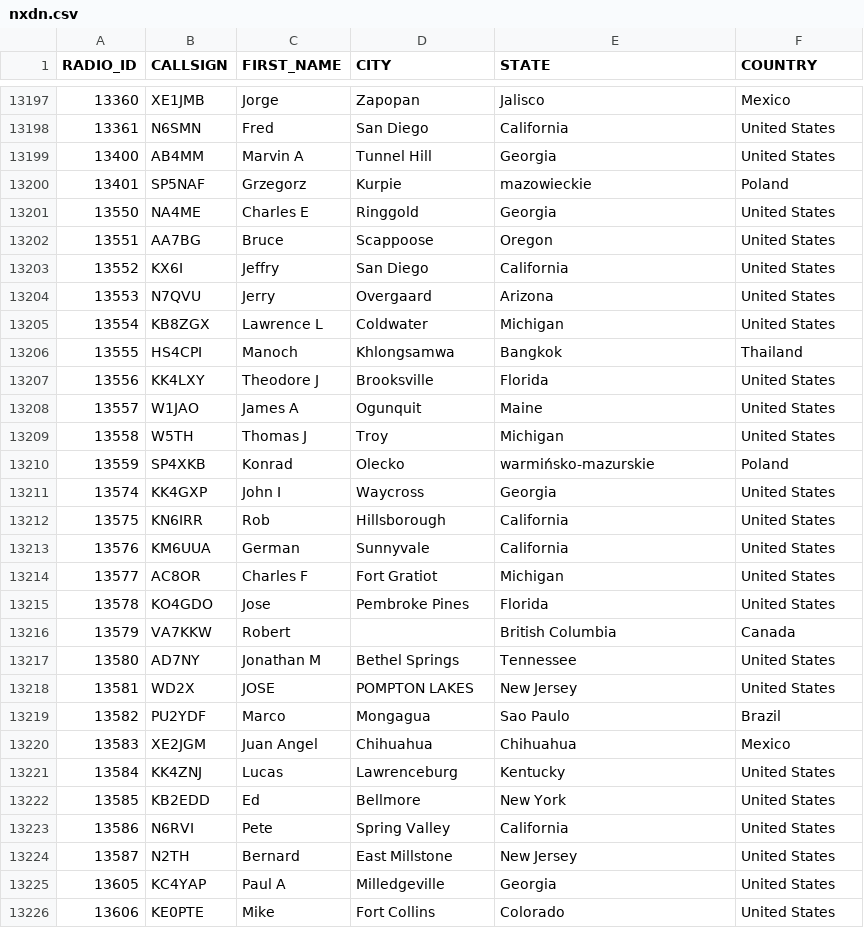
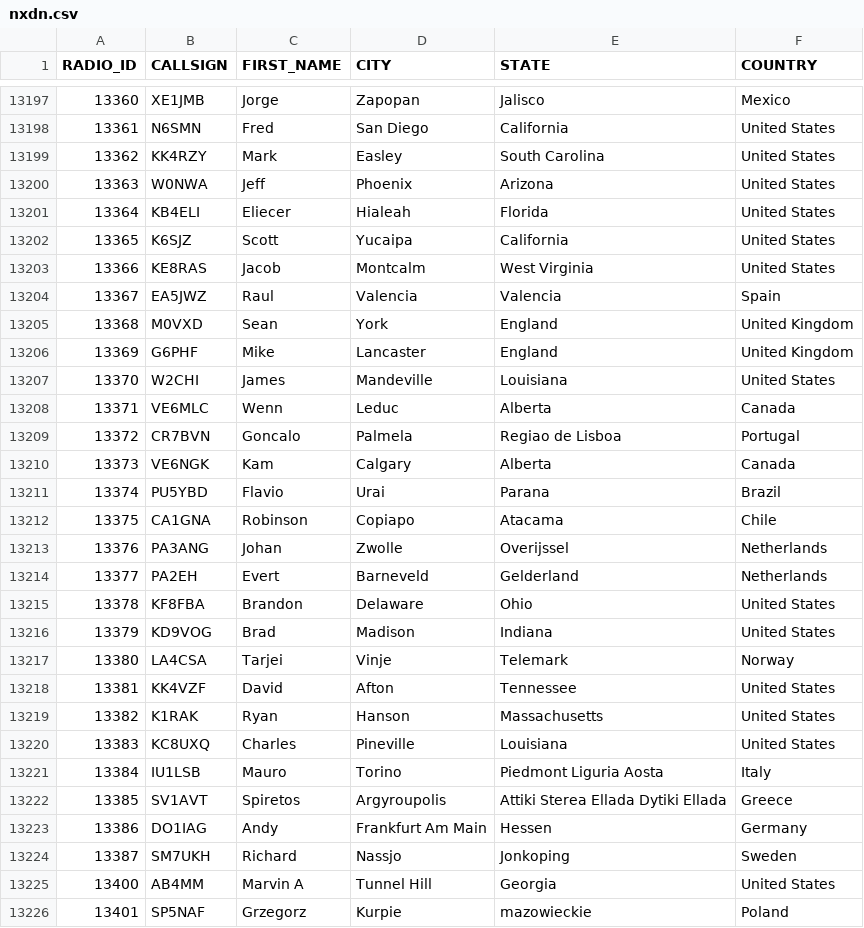
Before and after one commit to DMR-Database/dmr-database-appdata, a CSV file: nxdn.csv, drawn as a sheet; only a part is shown, gaps mark what is left out; the shorter side is filled out with more unchanged rows; the diff covers the shown part only.

```diff
--- a/nxdn.csv
+++ b/nxdn.csv
@@ -13198,2 +13198,28 @@ RADIO_ID,CALLSIGN,FIRST_NAME,CITY,STATE,COUNTRY
 13361,N6SMN,Fred,San Diego,California,United States
+13362,KK4RZY,Mark,Easley,South Carolina,United States
+13363,W0NWA,Jeff,Phoenix,Arizona,United States
+13364,KB4ELI,Eliecer,Hialeah,Florida,United States
+13365,K6SJZ,Scott,Yucaipa,California,United States
+13366,KE8RAS,Jacob,Montcalm,West Virginia,United States
+13367,EA5JWZ,Raul,Valencia,Valencia,Spain
+13368,M0VXD,Sean,York,England,United Kingdom
+13369,G6PHF,Mike,Lancaster,England,United Kingdom
+13370,W2CHI,James,Mandeville,Louisiana,United States
+13371,VE6MLC,Wenn,Leduc,Alberta,Canada
+13372,CR7BVN,Goncalo,Palmela,Regiao de Lisboa,Portugal
+13373,VE6NGK,Kam,Calgary,Alberta,Canada
+13374,PU5YBD,Flavio,Urai,Parana,Brazil
+13375,CA1GNA,Robinson,Copiapo,Atacama,Chile
+13376,PA3ANG,Johan,Zwolle,Overijssel,Netherlands
+13377,PA2EH,Evert,Barneveld,Gelderland,Netherlands
+13378,KF8FBA,Brandon,Delaware,Ohio,United States
+13379,KD9VOG,Brad,Madison,Indiana,United States
+13380,LA4CSA,Tarjei,Vinje,Telemark,Norway
+13381,KK4VZF,David,Afton,Tennessee,United States
+13382,K1RAK,Ryan,Hanson,Massachusetts,United States
+13383,KC8UXQ,Charles,Pineville,Louisiana,United States
+13384,IU1LSB,Mauro,Torino,Piedmont  Liguria  Aosta,Italy
+13385,SV1AVT,Spiretos,Argyroupolis,Attiki  Sterea Ellada  Dytiki Ellada,Greece
+13386,DO1IAG,Andy,Frankfurt Am Main,Hessen,Germany
+13387,SM7UKH,Richard,Nassjo,Jonkoping,Sweden
 13400,AB4MM,Marvin A,Tunnel Hill,Georgia,United States
```
Also changed, not shown: 4 edited cells elsewhere in this file, dapnet.csv, 6 other files.
